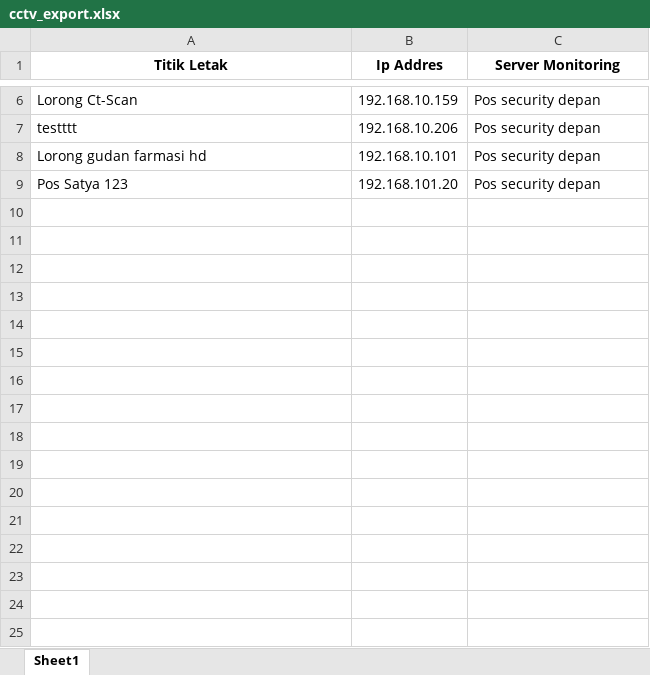
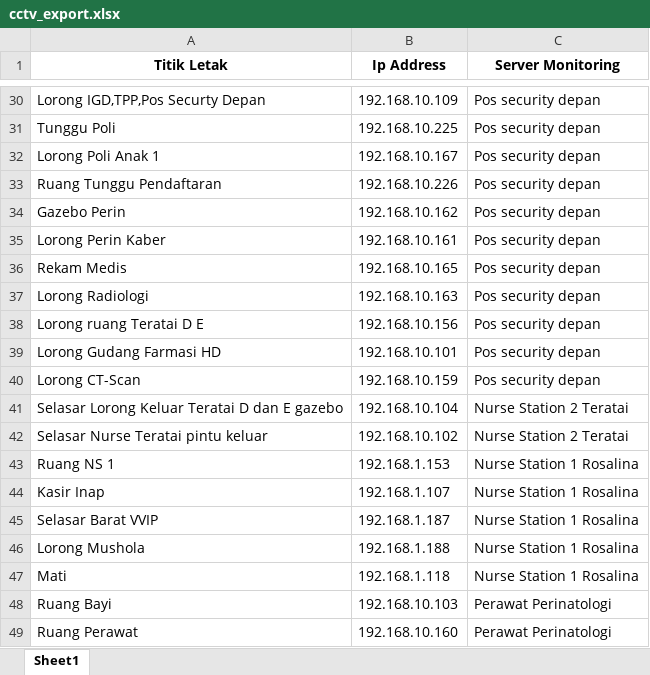
Before and after one commit to Indobin/api-cctv-rsch, an Excel workbook: cctv_export.xlsx, sheet Sheet1, drawn as a sheet; only a part is shown, gaps mark what is left out; values as stored, in another font and other column widths than the file's, no borders; addresses are those after the commit; the diff covers the shown part only; the diff names each change by its address in the sheet, - before the commit and + after, or states it on an @@ line.

Commit message:
edit ekspor user and cctv

```diff
--- a/cctv_export.xlsx (sheet Sheet1)
+++ b/cctv_export.xlsx (sheet Sheet1)
-B1: Ip Addres
+B1: Ip Address
-A30 (Titik Letak): Lorong Ct-Scan
+A30 (Titik Letak): Lorong IGD,TPP,Pos Securty Depan
-B30 (Ip Address): 192.168.10.159
+B30 (Ip Address): 192.168.10.109
+row 31: Tunggu Poli | 192.168.10.225 | Pos security depan
+row 32: Lorong Poli Anak 1 | 192.168.10.167 | Pos security depan
-A33 (Titik Letak): testttt
+A33 (Titik Letak): Ruang Tunggu Pendaftaran
-B33 (Ip Address): 192.168.10.206
+B33 (Ip Address): 192.168.10.226
+row 34: Gazebo Perin | 192.168.10.162 | Pos security depan
+row 35: Lorong Perin Kaber | 192.168.10.161 | Pos security depan
+row 36: Rekam Medis | 192.168.10.165 | Pos security depan
+row 37: Lorong Radiologi | 192.168.10.163 | Pos security depan
+row 38: Lorong ruang Teratai D E | 192.168.10.156 | Pos security depan
-A39 (Titik Letak): Lorong gudan farmasi hd
+A39 (Titik Letak): Lorong Gudang Farmasi HD
-A40 (Titik Letak): Pos Satya 123
+A40 (Titik Letak): Lorong CT-Scan
-B40 (Ip Address): 192.168.101.20
+B40 (Ip Address): 192.168.10.159
+row 41: Selasar Lorong Keluar Teratai D dan E gazebo | 192.168.10.104 | Nurse Station 2 Teratai
+row 42: Selasar Nurse Teratai pintu keluar | 192.168.10.102 | Nurse Station 2 Teratai
+row 43: Ruang NS 1 | 192.168.1.153 | Nurse Station 1 Rosalina
+row 44: Kasir Inap | 192.168.1.107 | Nurse Station 1 Rosalina
+row 45: Selasar Barat VVIP | 192.168.1.187 | Nurse Station 1 Rosalina
+row 46: Lorong Mushola | 192.168.1.188 | Nurse Station 1 Rosalina
+row 47: Mati | 192.168.1.118 | Nurse Station 1 Rosalina
+row 48: Ruang Bayi | 192.168.10.103 | Perawat Perinatologi
+row 49: Ruang Perawat | 192.168.10.160 | Perawat Perinatologi
```
Also changed, not shown: 28 added rows and 4 removed rows elsewhere in this sheet, 6 other files.
